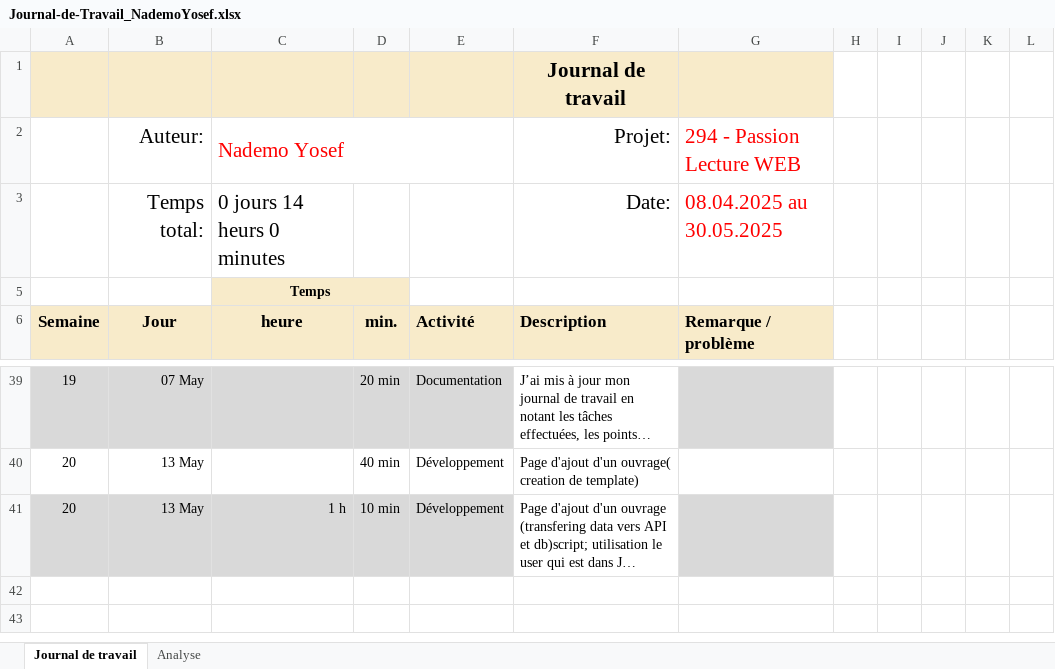
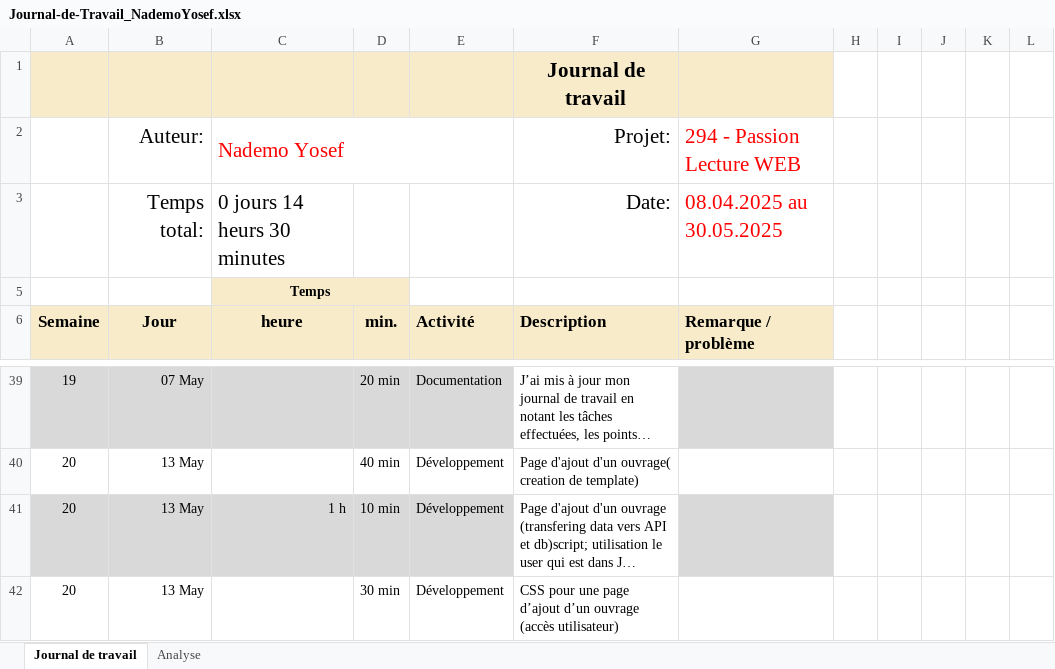
Before and after one commit to Josefnademo/Passion_lecture_FRONTEND, an Excel workbook: documentation/JDT-personal/Journal-de-Travail_NademoYosef.xlsx, sheet Journal de travail, drawn as a sheet; only a part is shown, gaps mark what is left out; long unchanged cells end in …; values as stored, in another font and other column widths than the file's, no borders; conditional formats and table styles not drawn; the diff names each change by its address in the sheet, - before the commit and + after, or states it on an @@ line.

Commit message:
CSS pour une page d’ajout d’un ouvrage (accès utilisateur)
 CSS pour une page d’ajout d’un ouvrage (accès utilisateur)  + JDT

```diff
--- a/documentation/JDT-personal/Journal-de-Travail_NademoYosef.xlsx (sheet Journal de travail)
+++ b/documentation/JDT-personal/Journal-de-Travail_NademoYosef.xlsx (sheet Journal de travail)
-C3: 0 jours 14 heurs 0 minutes
+C3: 0 jours 14 heurs 30 minutes
+row 42: 20 | 13 May |  | 30 min | Développement | CSS pour une page d’ajout d’un ouvrage (accès utilisateur)
```
Also changed, not shown: sheet Analyse, hidden cells, charts or pictures, 1 other file.
